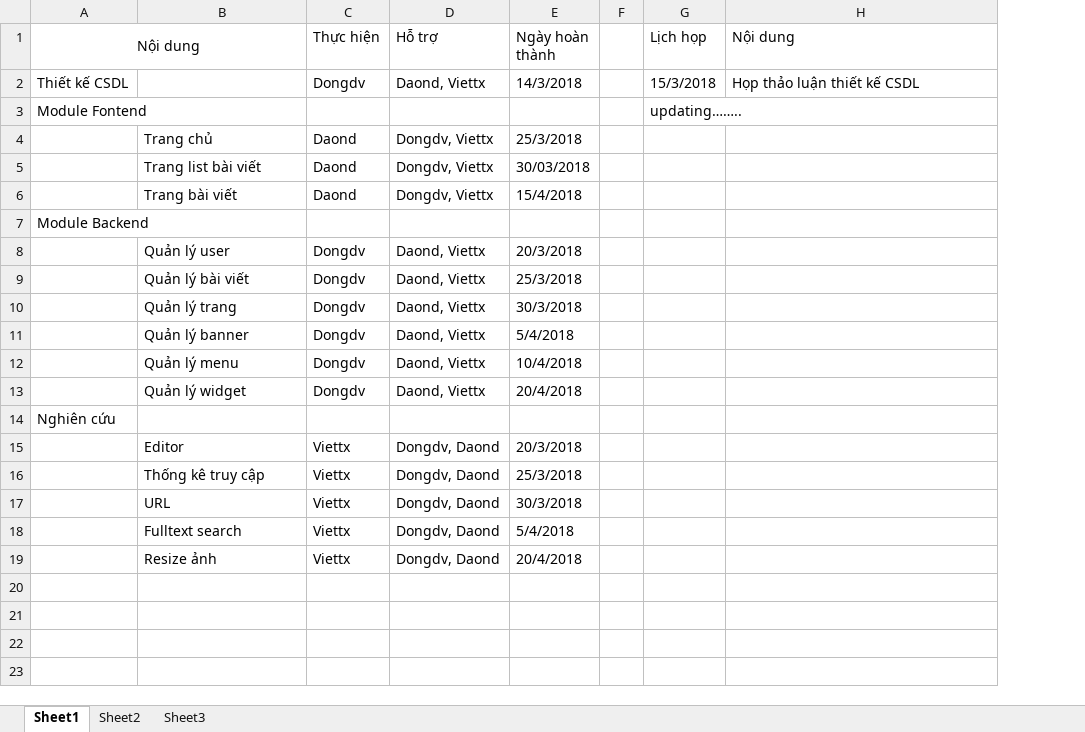
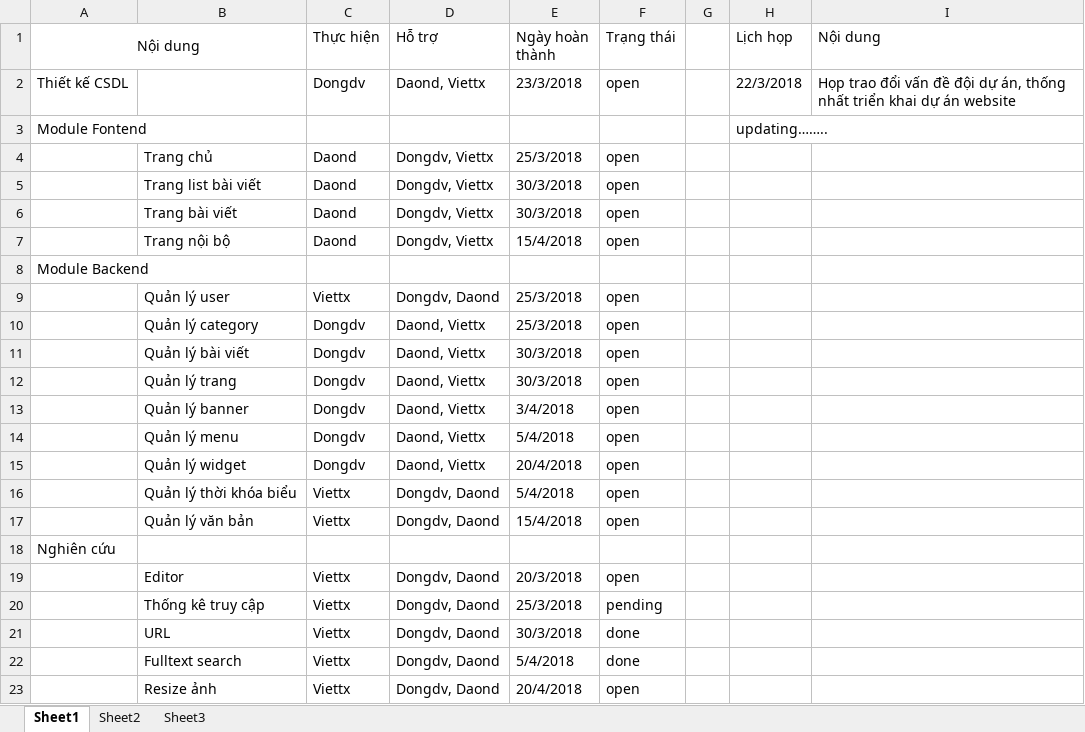
Before and after one commit to stfc3/website-qlcb, an Excel workbook: document/Kế hoạch thực hiện.xlsx, sheet Sheet1, drawn as a sheet; values as stored, in another font and other column widths than the file's, no borders; addresses are those after the commit; the diff names each change by its address in the sheet, - before the commit and + after, or states it on an @@ line.

Commit message:
Update KH

```diff
--- a/document/Kế hoạch thực hiện.xlsx (sheet Sheet1)
+++ b/document/Kế hoạch thực hiện.xlsx (sheet Sheet1)
+column F (Trạng thái), rows 2-6: open |  | open | open | open; row 9: open; rows 11-15: all open; rows 19-23: open | pending | done | done | open
-E2 (Ngày hoàn thành): 14/3/2018
+E2 (Ngày hoàn thành): 23/3/2018
-H2 (Lịch họp): 15/3/2018
+H2 (Lịch họp): 22/3/2018
-I2 (Nội dung): Họp thảo luận thiết kế CSDL
+I2 (Nội dung): Họp trao đổi vấn đề đội dự án, thống nhất triển khai dự án website
-E5 (Ngày hoàn thành): 30/03/2018
+E5 (Ngày hoàn thành): 30/3/2018
-E6 (Ngày hoàn thành): 15/4/2018
+E6 (Ngày hoàn thành): 30/3/2018
+row 7:  | Trang nội bộ | Daond | Dongdv, Viettx | 15/4/2018 | open
-C9 (Thực hiện): Dongdv
+C9 (Thực hiện): Viettx
-D9 (Hỗ trợ): Daond, Viettx
+D9 (Hỗ trợ): Dongdv, Daond
-E9 (Ngày hoàn thành): 20/3/2018
+E9 (Ngày hoàn thành): 25/3/2018
+row 10:  | Quản lý category | Dongdv | Daond, Viettx | 25/3/2018 | open
-E11 (Ngày hoàn thành): 25/3/2018
+E11 (Ngày hoàn thành): 30/3/2018
-E13 (Ngày hoàn thành): 5/4/2018
+E13 (Ngày hoàn thành): 3/4/2018
-E14 (Ngày hoàn thành): 10/4/2018
+E14 (Ngày hoàn thành): 5/4/2018
+row 16:  | Quản lý thời khóa biểu | Viettx | Dongdv, Daond | 5/4/2018 | open
+row 17:  | Quản lý văn bản | Viettx | Dongdv, Daond | 15/4/2018 | open
```
